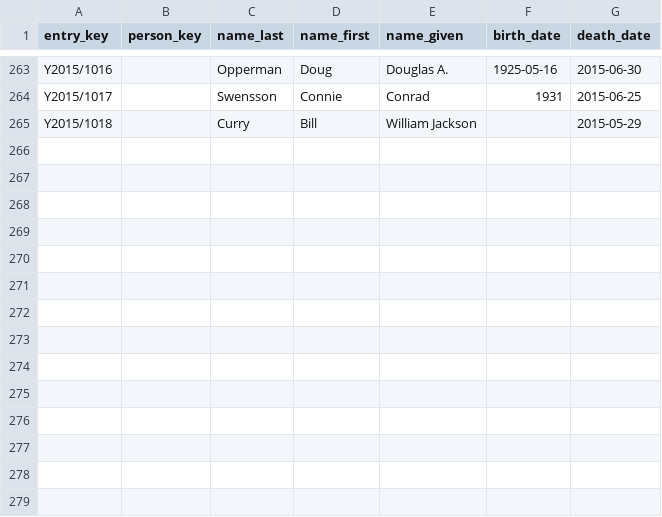
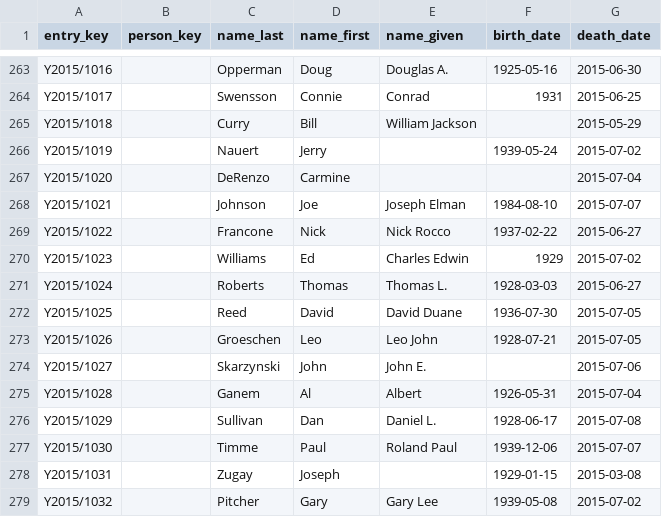
Before and after one commit to EpistemikChadwick/obituaries, a CSV file: index.csv, drawn as a sheet; only a part is shown, gaps mark what is left out; the diff names each change by its address in the sheet, - before the commit and + after, or states it on an @@ line.

```diff
--- a/index.csv
+++ b/index.csv
+row 266: Y2015/1019 |  | Nauert | Jerry |  | 1939-05-24 | 2015-07-02
+row 267: Y2015/1020 |  | DeRenzo | Carmine |  |  | 2015-07-04
+row 268: Y2015/1021 |  | Johnson | Joe | Joseph Elman | 1984-08-10 | 2015-07-07
+row 269: Y2015/1022 |  | Francone | Nick | Nick Rocco | 1937-02-22 | 2015-06-27
+row 270: Y2015/1023 |  | Williams | Ed | Charles Edwin | 1929 | 2015-07-02
+row 271: Y2015/1024 |  | Roberts | Thomas | Thomas L. | 1928-03-03 | 2015-06-27
+row 272: Y2015/1025 |  | Reed | David | David Duane | 1936-07-30 | 2015-07-05
+row 273: Y2015/1026 |  | Groeschen | Leo | Leo John | 1928-07-21 | 2015-07-05
+row 274: Y2015/1027 |  | Skarzynski | John | John E. |  | 2015-07-06
+row 275: Y2015/1028 |  | Ganem | Al | Albert | 1926-05-31 | 2015-07-04
+row 276: Y2015/1029 |  | Sullivan | Dan | Daniel L. | 1928-06-17 | 2015-07-08
+row 277: Y2015/1030 |  | Timme | Paul | Roland Paul | 1939-12-06 | 2015-07-07
+row 278: Y2015/1031 |  | Zugay | Joseph |  | 1929-01-15 | 2015-03-08
+row 279: Y2015/1032 |  | Pitcher | Gary | Gary Lee | 1939-05-08 | 2015-07-02
```
Also changed, not shown: 42 other files.
